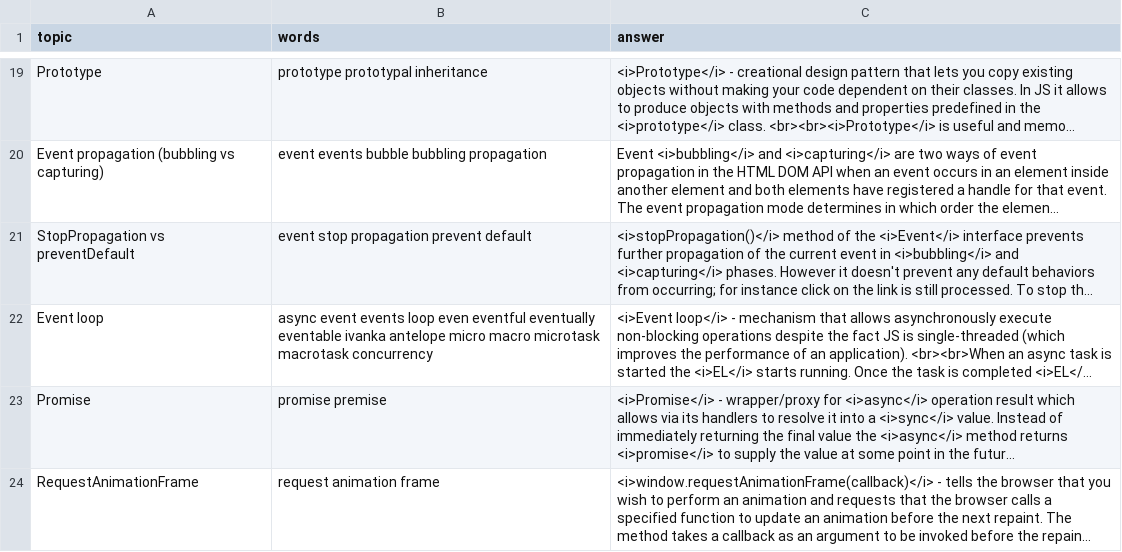
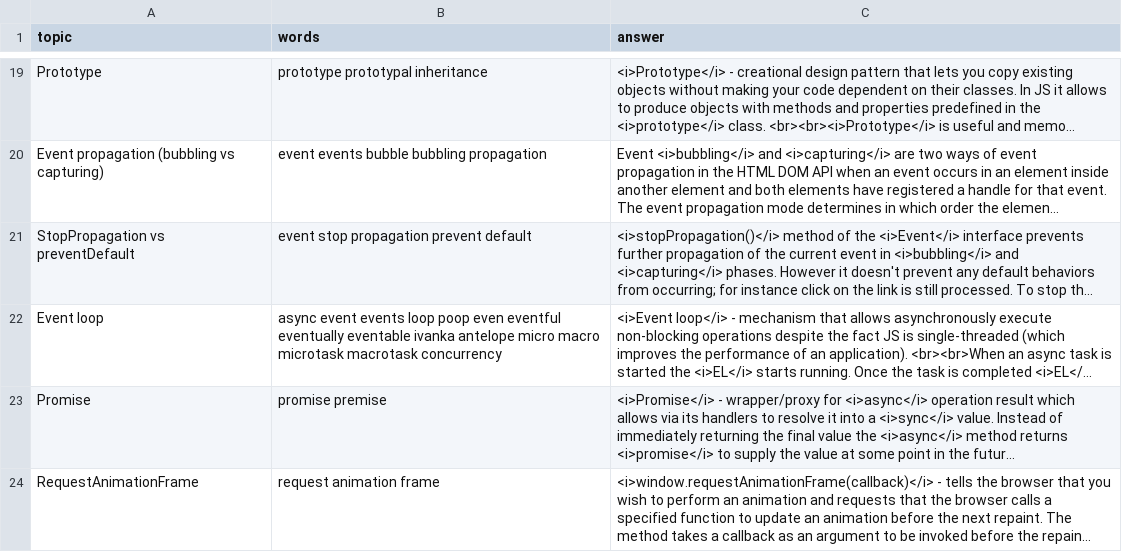
Before and after one commit to DzmitryAlifer/tech-interview-helper, a CSV file: src/assets/JavaScript.csv, drawn as a sheet; only a part is shown, gaps mark what is left out; long unchanged cells end in …; the diff names each change by its address in the sheet, - before the commit and + after, or states it on an @@ line.

```diff
--- a/src/assets/JavaScript.csv
+++ b/src/assets/JavaScript.csv
-B22 (words): …events loop even eventful…
+B22 (words): …events loop poop even eventful…
```
